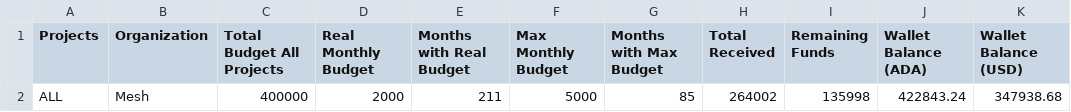
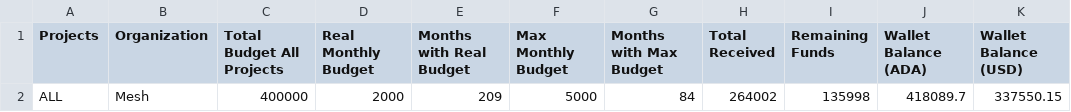
Before and after one commit to Andre-Diamond/proposal-tracker-template, a CSV file: data/global_financials.csv, drawn as a sheet.

```diff
--- a/data/global_financials.csv
+++ b/data/global_financials.csv
@@ -1,2 +1,2 @@
 Projects,Organization,Total Budget All Projects,Real Monthly Budget,Months with Real Budget,Max Monthly Budget,Months with Max Budget,Total Received,Remaining Funds,Wallet Balance (ADA),Wallet Balance (USD)
-ALL,Mesh,400000,2000,211,5000,85,264002,135998,422843.24,347938.68
+ALL,Mesh,400000,2000,209,5000,84,264002,135998,418089.7,337550.15
```
